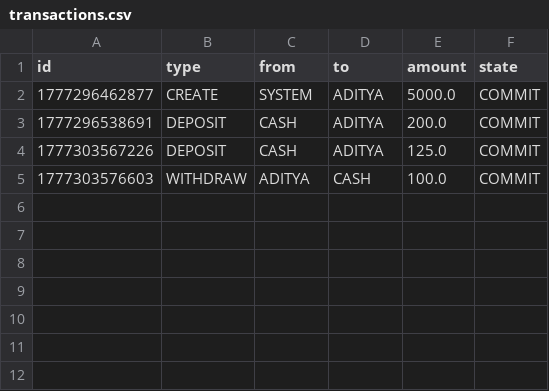
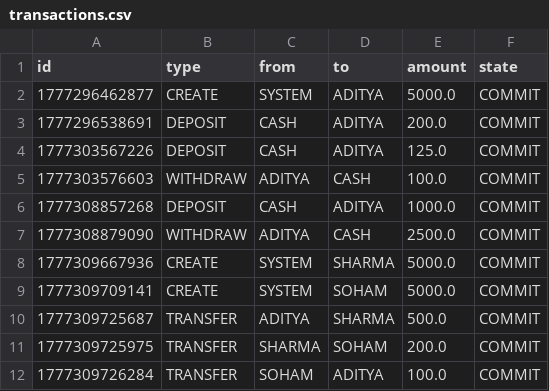
Before and after one commit to AADi2oo6/MiniBankOS, a CSV file: backend/data/transactions.csv, drawn as a sheet.

Commit message:
feat: implement loan management system with automated interest accrual and persistence

```diff
--- a/backend/data/transactions.csv
+++ b/backend/data/transactions.csv
@@ -5 +5,8 @@ id,type,from,to,amount,state
 1777303576603,WITHDRAW,ADITYA,CASH,100.0,COMMIT
+1777308857268,DEPOSIT,CASH,ADITYA,1000.0,COMMIT
+1777308879090,WITHDRAW,ADITYA,CASH,2500.0,COMMIT
+1777309667936,CREATE,SYSTEM,SHARMA,5000.0,COMMIT
+1777309709141,CREATE,SYSTEM,SOHAM,5000.0,COMMIT
+1777309725687,TRANSFER,ADITYA,SHARMA,500.0,COMMIT
+1777309725975,TRANSFER,SHARMA,SOHAM,200.0,COMMIT
+1777309726284,TRANSFER,SOHAM,ADITYA,100.0,COMMIT
```
Also changed, not shown: 9 other files.
